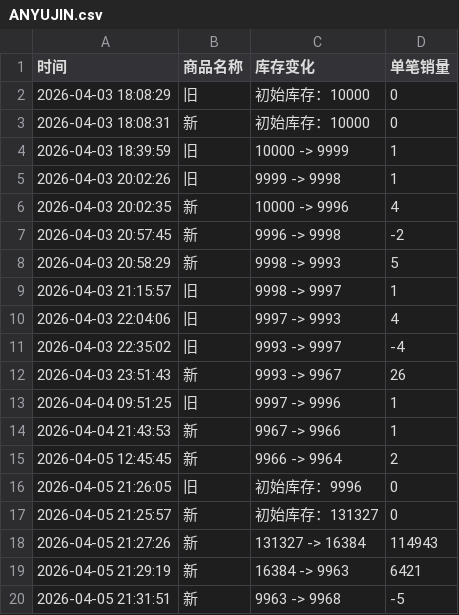
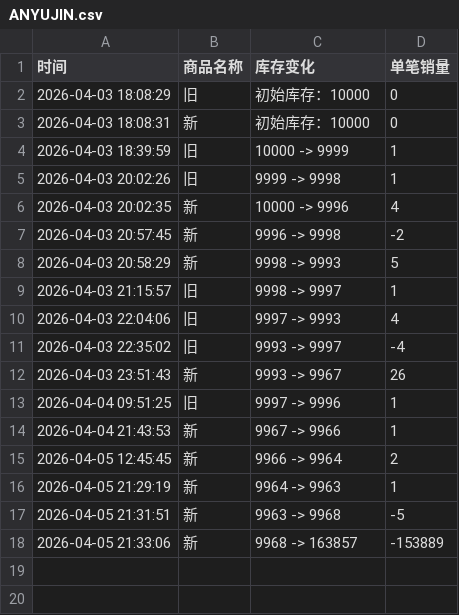
Before and after one commit to Juineii/ive_kms0403, a CSV file: ANYUJIN.csv, drawn as a sheet.

Commit message:
自动更新数据 2026-04-05 21:34:25

```diff
--- a/ANYUJIN.csv
+++ b/ANYUJIN.csv
@@ -15,6 +15,4 @@
 2026-04-05 12:45:45,新,9966 -> 9964,2
-2026-04-05 21:26:05,旧,初始库存：9996,0
-2026-04-05 21:25:57,新,初始库存：131327,0
-2026-04-05 21:27:26,新,131327 -> 16384,114943
-2026-04-05 21:29:19,新,16384 -> 9963,6421
+2026-04-05 21:29:19,新,9964 -> 9963,1
 2026-04-05 21:31:51,新,9963 -> 9968,-5
+2026-04-05 21:33:06,新,9968 -> 163857,-153889
```
